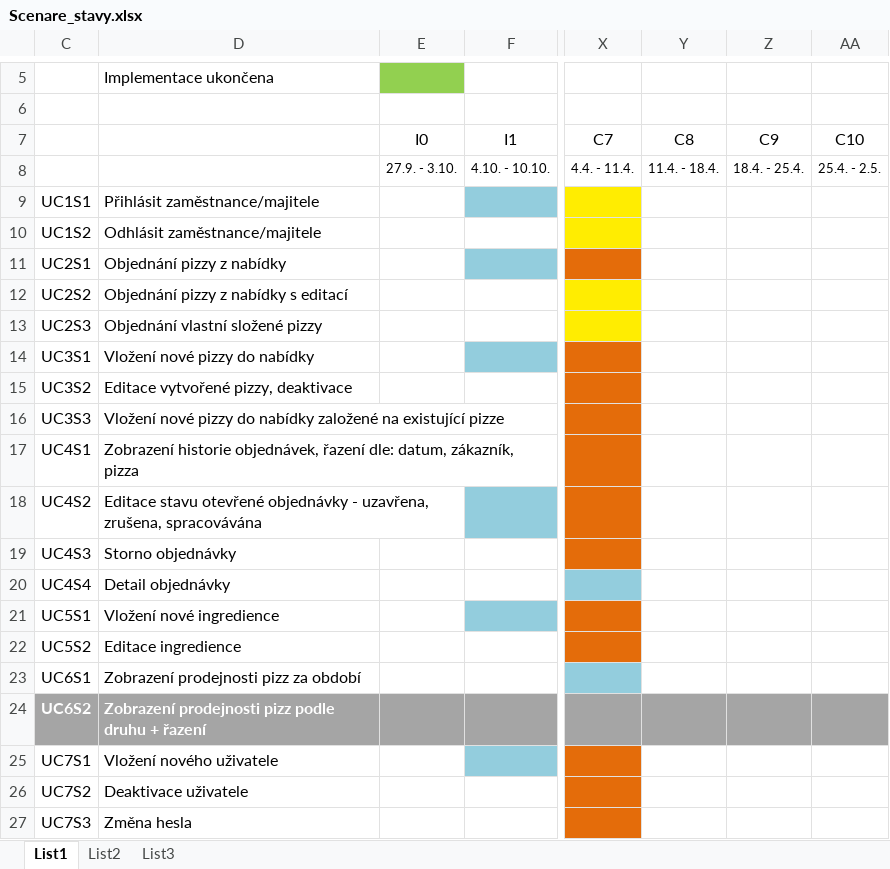
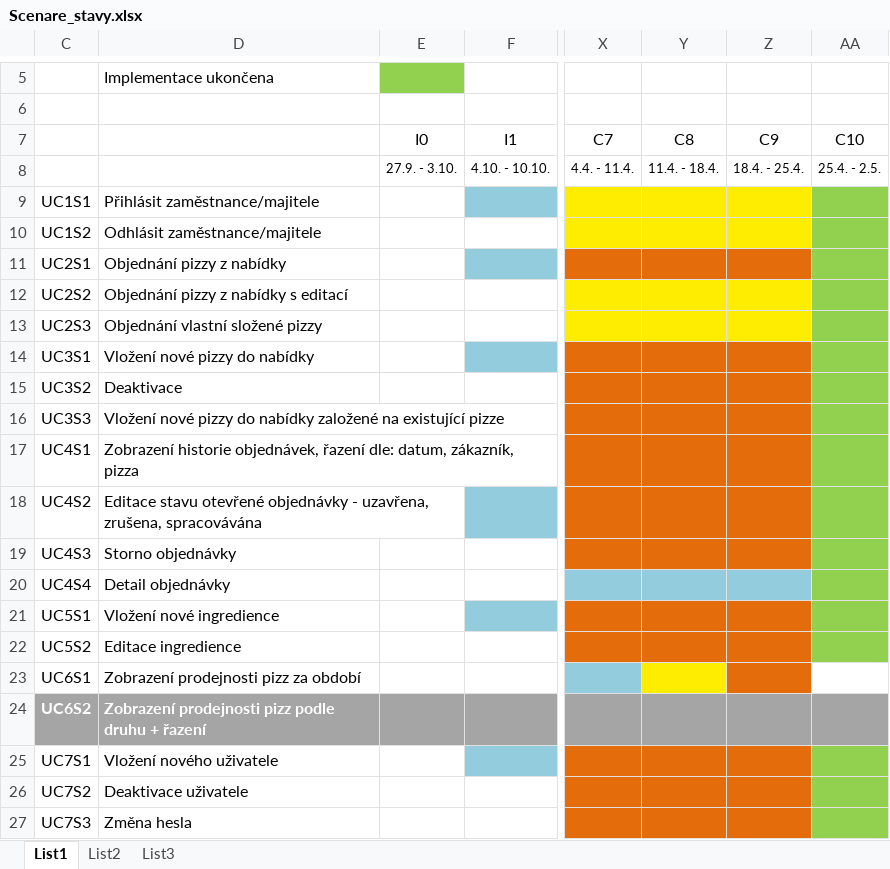
Before and after one commit to farmasek/PizzaKaktus, an Excel workbook: documentation/Scenare/Scenare_stavy.xlsx, sheet List1, drawn as a sheet; only a part is shown, gaps mark what is left out; values as stored, in another font and other column widths than the file's, no borders; the diff names each change by its address in the sheet, - before the commit and + after, or states it on an @@ line.

```diff
--- a/documentation/Scenare/Scenare_stavy.xlsx (sheet List1)
+++ b/documentation/Scenare/Scenare_stavy.xlsx (sheet List1)
-Y9:Z10 fill: none
+Y9:Z10 fill: #FFED01
-AA9:AA22 fill: none
+AA9:AA22 fill: #92D050
-Y11:Z11 fill: none
+Y11:Z11 fill: #E46C0A
-Y12:Z13 fill: none
+Y12:Z13 fill: #FFED01
-Y14:Z19 fill: none
+Y14:Z19 fill: #E46C0A
-D15: Editace vytvořené pizzy, deaktivace
+D15: Deaktivace
-Y20:Z20 fill: none
+Y20:Z20 fill: #93CDDD
-Y21:Z22 fill: none
+Y21:Z22 fill: #E46C0A
-Y23 fill: none
+Y23 fill: #FFED01
-Z23 fill: none
+Z23 fill: #E46C0A
-Y25:Z27 fill: none
+Y25:Z27 fill: #E46C0A
-AA25:AA27 fill: none
+AA25:AA27 fill: #92D050
```
Also changed, not shown: 1 other file.
